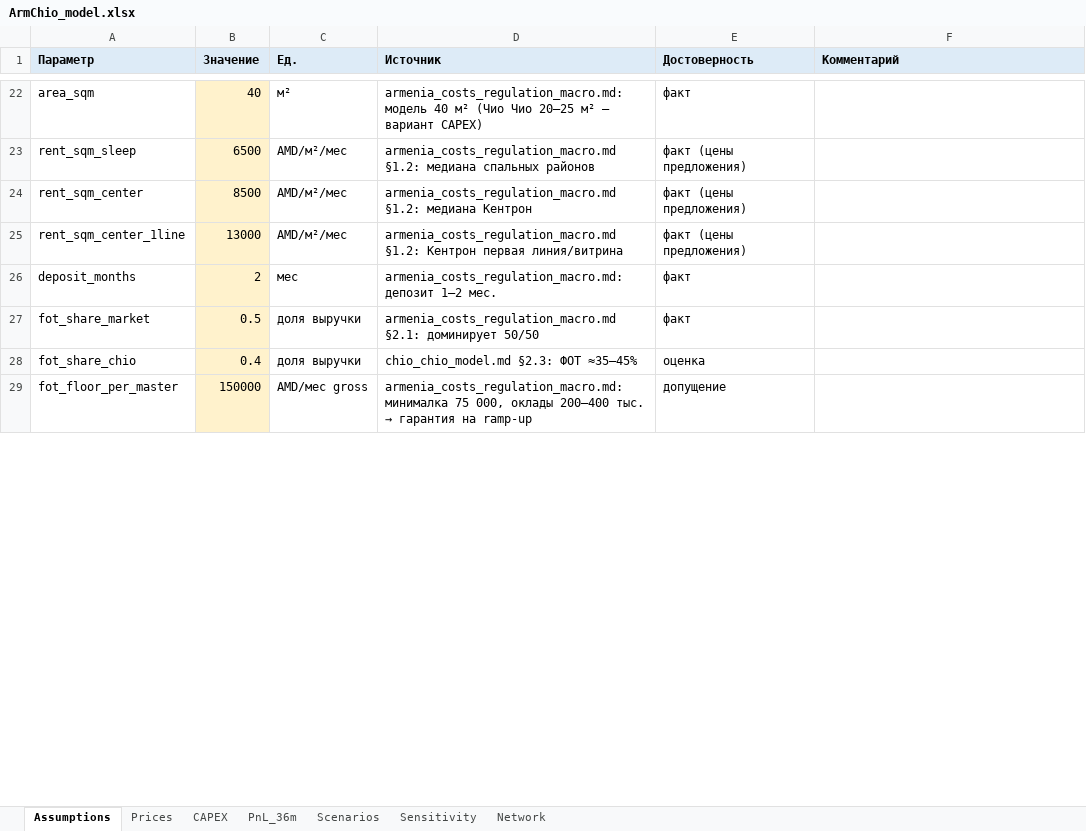
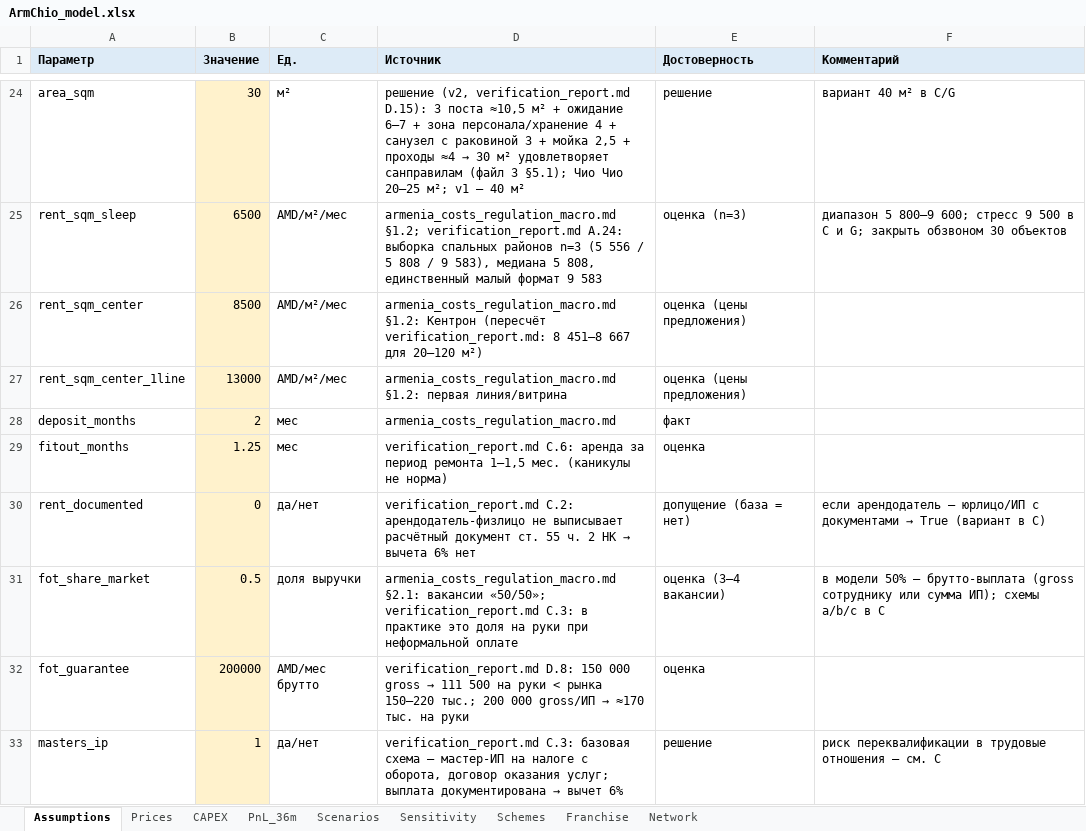
Before and after one commit to TGG3Consulting/ArmChio, an Excel workbook: model/ArmChio_model.xlsx, sheet Assumptions, drawn as a sheet; only a part is shown, gaps mark what is left out; values as stored, in another font and other column widths than the file's, no borders; removed rows and columns are numbered as before the commit, all else as after; the diff covers the shown part only; the diff names each change by its address in the sheet, - before the commit and + after, or states it on an @@ line.

```diff
--- a/model/ArmChio_model.xlsx (sheet Assumptions)
+++ b/model/ArmChio_model.xlsx (sheet Assumptions)
+sheet tab: Schemes
+sheet tab: Franchise
-B24 (Значение): 40
+B24 (Значение): 30
@@ D24 (Источник): armenia_costs_regulation_macro.md: модель 40 м² (Чио Чио 20–25 м² — вариант CAPEX) → решение (v2, verification_report.md D.15): 3 поста ≈10,5 м² + ожидание 6–7 + зона персонала/хранение 4 + санузел с раковиной 3 + мойка 2,5 + проходы ≈4 → 30 м² удовлетворяет санправилам (файл 3 §5.1); Чио Чио 20–25 м²; v1 — 40 м² @@
-E24 (Достоверность): факт
+E24 (Достоверность): решение
-F24 (Комментарий): (empty)
+F24 (Комментарий): вариант 40 м² в C/G
-D25 (Источник): armenia_costs_regulation_macro.md §1.2: медиана спальных районов
+D25 (Источник): armenia_costs_regulation_macro.md §1.2; verification_report.md A.24: выборка спальных районов n=3 (5 556 / 5 808 / 9 583), медиана 5 808, единственный малый формат 9 583
-E25 (Достоверность): факт (цены предложения)
+E25 (Достоверность): оценка (n=3)
-F25 (Комментарий): (empty)
+F25 (Комментарий): диапазон 5 800–9 600; стресс 9 500 в C и G; закрыть обзвоном 30 объектов
-D26 (Источник): armenia_costs_regulation_macro.md §1.2: медиана Кентрон
+D26 (Источник): armenia_costs_regulation_macro.md §1.2: Кентрон (пересчёт verification_report.md: 8 451–8 667 для 20–120 м²)
-E26:E27 (Достоверность): факт (цены предложения)
+E26:E27 (Достоверность): оценка (цены предложения)
-D27 (Источник): armenia_costs_regulation_macro.md §1.2: Кентрон первая линия/витрина
+D27 (Источник): armenia_costs_regulation_macro.md §1.2: первая линия/витрина
-D28 (Источник): armenia_costs_regulation_macro.md: депозит 1–2 мес.
+D28 (Источник): armenia_costs_regulation_macro.md
+row 29: fitout_months | 1.25 | мес | verification_report.md C.6: аренда за период ремонта 1–1,5 мес. (каникулы не норма) | оценка
+row 30: rent_documented | 0 | да/нет | verification_report.md C.2: арендодатель-физлицо не выписывает расчётный документ ст. 55 ч. 2 НК → вычета 6% нет | допущение (база = нет) | если арендодатель — юрлицо/ИП с документами → True (вариант в C)
-D31 (Источник): armenia_costs_regulation_macro.md §2.1: доминирует 50/50
+D31 (Источник): armenia_costs_regulation_macro.md §2.1: вакансии «50/50»; verification_report.md C.3: в практике это доля на руки при неформальной оплате
-E31 (Достоверность): факт
+E31 (Достоверность): оценка (3–4 вакансии)
-F31 (Комментарий): (empty)
+F31 (Комментарий): в модели 50% — брутто-выплата (gross сотруднику или сумма ИП); схемы a/b/c в C
-row 28: fot_share_chio | 0.4 | доля выручки | chio_chio_model.md §2.3: ФОТ ≈35–45% | оценка
-row 29: fot_floor_per_master | 150000 | AMD/мес gross | armenia_costs_regulation_macro.md: минималка 75 000, оклады 200–400 тыс. → гарантия на ramp-up | допущение
+row 32: fot_guarantee | 200000 | AMD/мес брутто | verification_report.md D.8: 150 000 gross → 111 500 на руки < рынка 150–220 тыс.; 200 000 gross/ИП → ≈170 тыс. на руки | оценка
+row 33: masters_ip | 1 | да/нет | verification_report.md C.3: базовая схема — мастер-ИП на налоге с оборота, договор оказания услуг; выплата документирована → вычет 6% | решение | риск переквалификации в трудовые отношения — см. C
```
Also changed, not shown: 21 added rows, 4 removed rows and 107 edited cells elsewhere in this sheet, sheet PnL_36m, sheet Network, sheet Sensitivity, sheet CAPEX, sheet Scenarios, sheet Prices, 11 other files.
